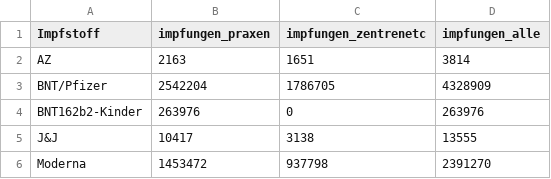
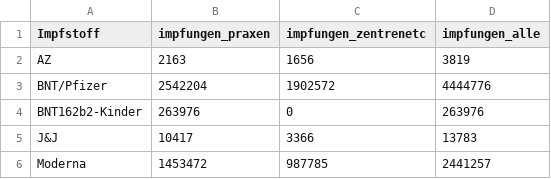
Before and after one commit to zidatalab/covid19dashboard, a CSV file: data/tabledata/praxen_andere_14tage_impfstoff.csv, drawn as a sheet.

```diff
--- a/data/tabledata/praxen_andere_14tage_impfstoff.csv
+++ b/data/tabledata/praxen_andere_14tage_impfstoff.csv
@@ -1,6 +1,6 @@
 Impfstoff,impfungen_praxen,impfungen_zentrenetc,impfungen_alle
-AZ,2163,1651,3814
-BNT/Pfizer,2542204,1786705,4328909
+AZ,2163,1656,3819
+BNT/Pfizer,2542204,1902572,4444776
 BNT162b2-Kinder,263976,0,263976
-J&J,10417,3138,13555
-Moderna,1453472,937798,2391270
+J&J,10417,3366,13783
+Moderna,1453472,987785,2441257
```
Also changed, not shown: data/moderna_auffr.csv, data/tabledata/alle_impfungen_tag_bl_serie_rki.csv.
